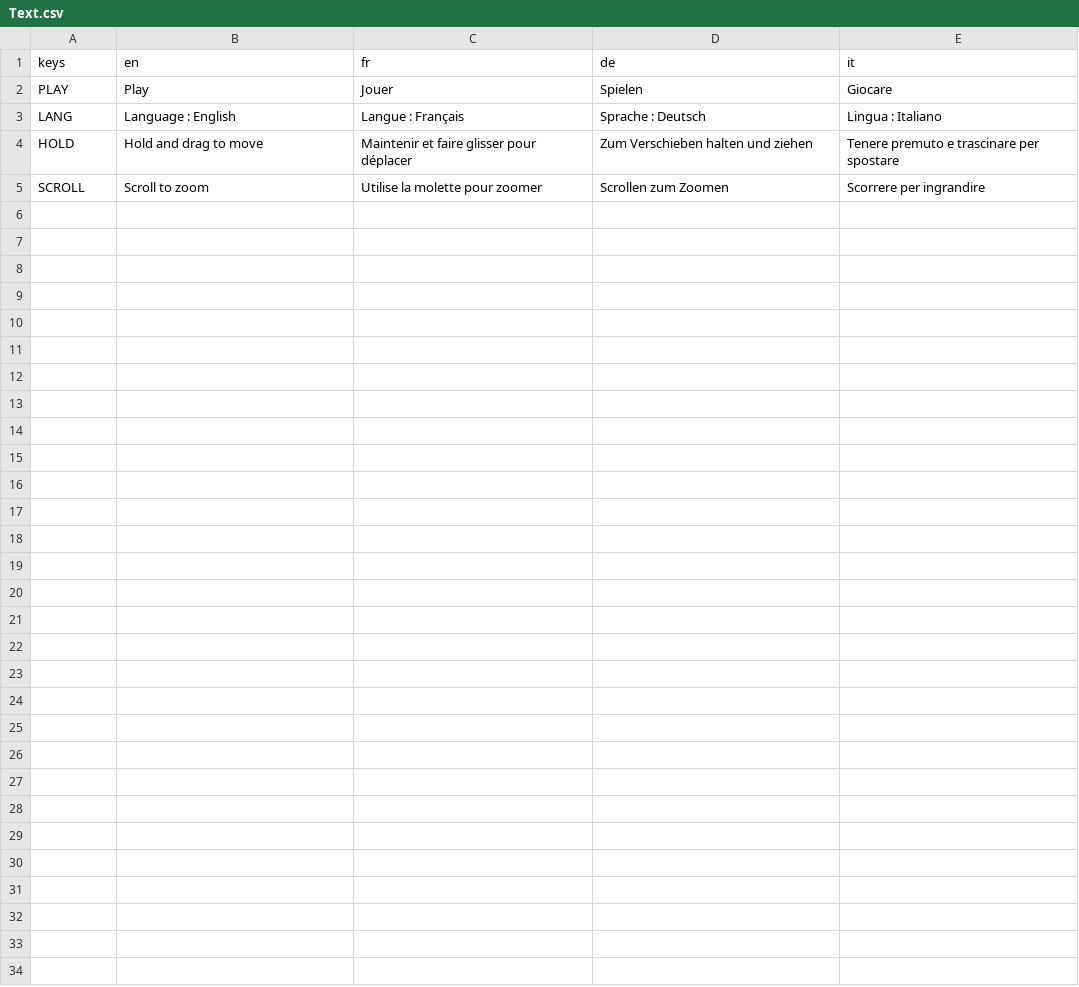
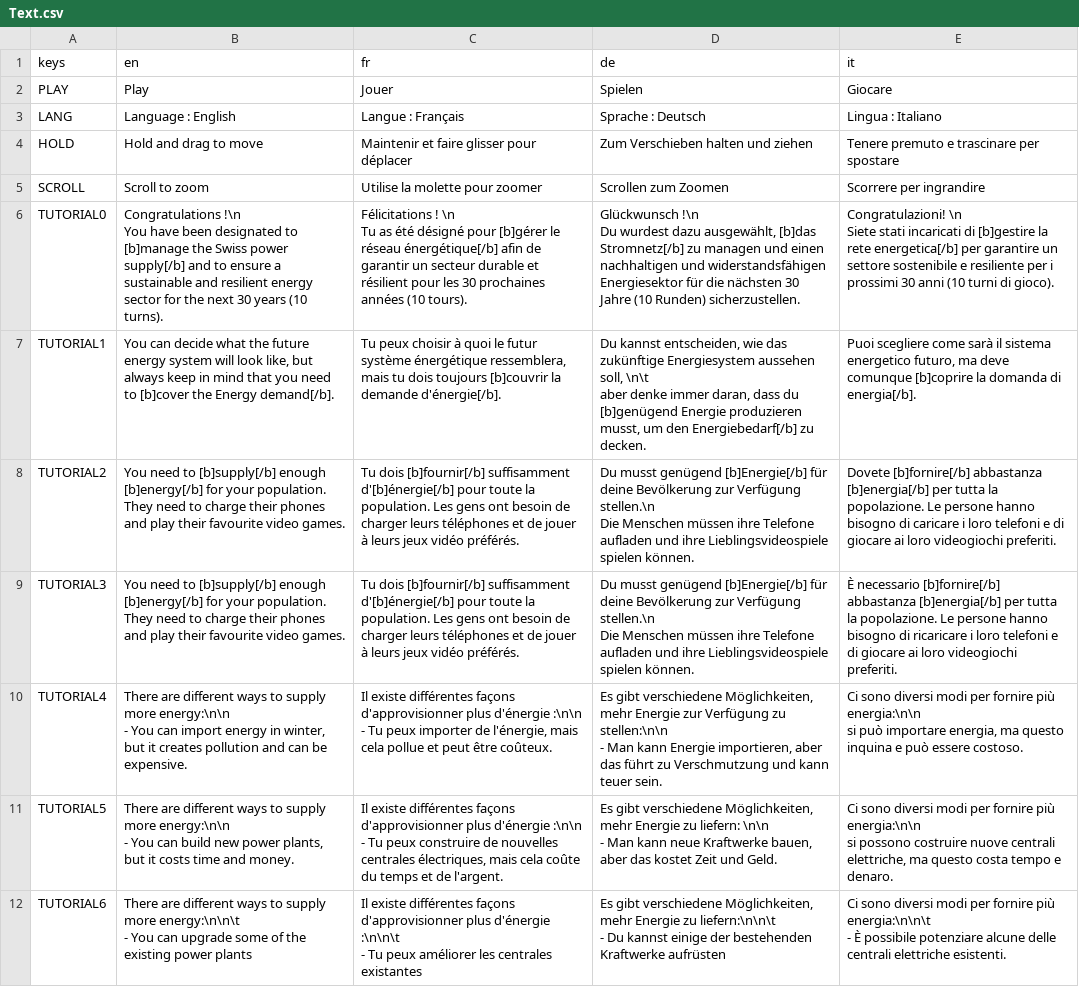
Before and after one commit to usi-sweet-sure/EnsuredEnergy_GDScript, a CSV file: Text.csv, drawn as a sheet; only a part is shown; the diff covers the shown part only.

Commit message:
tutorial

```diff
--- a/Text.csv
+++ b/Text.csv
@@ -5 +5,39 @@ HOLD,Hold and drag to move,Maintenir et faire glisser pour déplacer,Zum Verschi
 SCROLL,Scroll to zoom,Utilise la molette pour zoomer,Scrollen zum Zoomen,Scorrere per ingrandire
+TUTORIAL0,"Congratulations !\n
+You have been designated to [b]manage the Swiss power supply[/b] and to ensure a sustainable and resilient energy sector for the next 30 years (10 turns).","Félicitations ! \n
+Tu as été désigné pour [b]gérer le réseau énergétique[/b] afin de garantir un secteur durable et résilient pour les 30 prochaines années (10 tours).","Glückwunsch !\n
+Du wurdest dazu ausgewählt, [b]das Stromnetz[/b] zu managen und einen nachhaltigen und widerstandsfähigen Energiesektor für die nächsten 30 Jahre (10 Runden) sicherzustellen.","Congratulazioni! \n
+Siete stati incaricati di [b]gestire la rete energetica[/b] per garantire un settore sostenibile e resiliente per i prossimi 30 anni (10 turni di gioco)."
+TUTORIAL1,"You can decide what the future energy system will look like, but always keep in mind that you need to [b]cover the Energy demand[/b].","Tu peux choisir à quoi le futur système énergétique ressemblera, mais tu dois toujours [b]couvrir la demande d'énergie[/b].","Du kannst entscheiden, wie das zukünftige Energiesystem aussehen soll, \n\t
+	aber denke immer daran, dass du [b]genügend Energie produzieren musst, um den Energiebedarf[/b] zu decken.","Puoi scegliere come sarà il sistema energetico futuro, ma deve comunque [b]coprire la domanda di energia[/b]."
+TUTORIAL2,You need to [b]supply[/b] enough [b]energy[/b] for your population. They need to charge their phones and play their favourite video games.,Tu dois [b]fournir[/b] suffisamment d'[b]énergie[/b] pour toute la population. Les gens ont besoin de charger leurs téléphones et de jouer à leurs jeux vidéo préférés.,"Du musst genügend [b]Energie[/b] für deine Bevölkerung zur Verfügung stellen.\n
+Die Menschen müssen ihre Telefone aufladen und ihre Lieblingsvideospiele spielen können.",Dovete [b]fornire[/b] abbastanza [b]energia[/b] per tutta la popolazione. Le persone hanno bisogno di caricare i loro telefoni e di giocare ai loro videogiochi preferiti.
+TUTORIAL3,You need to [b]supply[/b] enough [b]energy[/b] for your population. They need to charge their phones and play their favourite video games.,Tu dois [b]fournir[/b] suffisamment d'[b]énergie[/b] pour toute la population. Les gens ont besoin de charger leurs téléphones et de jouer à leurs jeux vidéo préférés.,"Du musst genügend [b]Energie[/b] für deine Bevölkerung zur Verfügung stellen.\n
+Die Menschen müssen ihre Telefone aufladen und ihre Lieblingsvideospiele spielen können.",È necessario [b]fornire[/b] abbastanza [b]energia[/b] per tutta la popolazione. Le persone hanno bisogno di ricaricare i loro telefoni e di giocare ai loro videogiochi preferiti.
+TUTORIAL4,"There are different ways to supply more energy:\n\n
+
+- You can import energy in winter, but it creates pollution and can be expensive.","Il existe différentes façons d'approvisionner plus d'énergie :\n\n
+
+- Tu peux importer de l'énergie, mais cela pollue et peut être coûteux.","Es gibt verschiedene Möglichkeiten, mehr Energie zur Verfügung zu stellen:\n\n
+
+- Man kann Energie importieren, aber das führt zu Verschmutzung und kann teuer sein.","Ci sono diversi modi per fornire più energia:\n\n
+
+si può importare energia, ma questo inquina e può essere costoso."
+TUTORIAL5,"There are different ways to supply more energy:\n\n
+
+- You can build new power plants, but it costs time and money.","Il existe différentes façons d'approvisionner plus d'énergie :\n\n
+
+- Tu peux construire de nouvelles centrales électriques, mais cela coûte du temps et de l'argent.","Es gibt verschiedene Möglichkeiten, mehr Energie zu liefern: \n\n
+
+- Man kann neue Kraftwerke bauen, aber das kostet Zeit und Geld.","Ci sono diversi modi per fornire più energia:\n\n
+
+si possono costruire nuove centrali elettriche, ma questo costa tempo e denaro."
+TUTORIAL6,"There are different ways to supply more energy:\n\n\t
+
+	- You can upgrade some of the existing power plants","Il existe différentes façons d'approvisionner plus d'énergie :\n\n\t
+
+	- Tu peux améliorer les centrales existantes","Es gibt verschiedene Möglichkeiten, mehr Energie zu liefern:\n\n\t
+
+	- Du kannst einige der bestehenden Kraftwerke aufrüsten","Ci sono diversi modi per fornire più energia:\n\n\t
+
+	- È possibile potenziare alcune delle centrali elettriche esistenti."
```
Also changed, not shown: 6 added rows elsewhere in this file, 10 other files.
